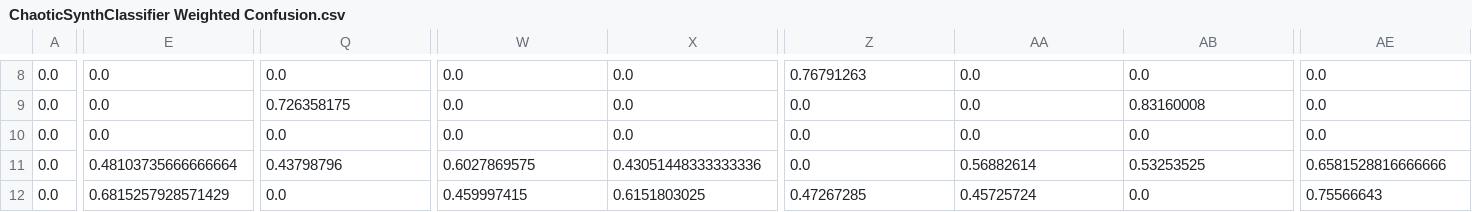
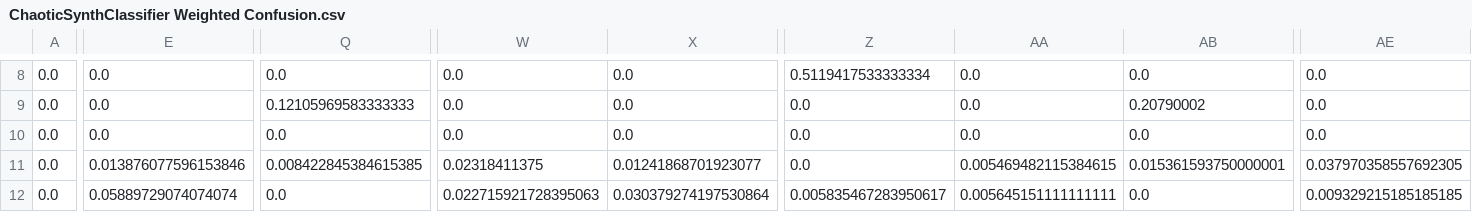
Before and after one commit to landonbuell/Buell-Senior-Thesis, a CSV file: SignalClassifier/Output-Data/ChaoticSynthClassifier Weighted Confusion.csv, drawn as a sheet; only a part is shown, gaps mark what is left out; the diff covers the shown part only; the diff names each change by its address in the sheet, - before the commit and + after, or states it on an @@ line.

```diff
--- a/SignalClassifier/Output-Data/ChaoticSynthClassifier Weighted Confusion.csv
+++ b/SignalClassifier/Output-Data/ChaoticSynthClassifier Weighted Confusion.csv
-Z8: 0.76791263
+Z8: 0.5119417533333334
-Q9: 0.726358175
+Q9: 0.12105969583333333
-AB9: 0.83160008
+AB9: 0.20790002
-E11: 0.48103735666666664
+E11: 0.013876077596153846
-Q11: 0.43798796
+Q11: 0.008422845384615385
-W11: 0.6027869575
+W11: 0.02318411375
-X11: 0.43051448333333336
+X11: 0.01241868701923077
-AA11: 0.56882614
+AA11: 0.005469482115384615
-AB11: 0.53253525
+AB11: 0.015361593750000001
-AE11: 0.6581528816666666
+AE11: 0.037970358557692305
-E12: 0.6815257928571429
+E12: 0.05889729074074074
-W12: 0.459997415
+W12: 0.022715921728395063
-X12: 0.6151803025
+X12: 0.030379274197530864
-Z12: 0.47267285
+Z12: 0.005835467283950617
-AA12: 0.45725724
+AA12: 0.005645151111111111
-AE12: 0.75566643
+AE12: 0.009329215185185185
```
Also changed, not shown: 162 edited cells elsewhere in this file, 7 other files.
